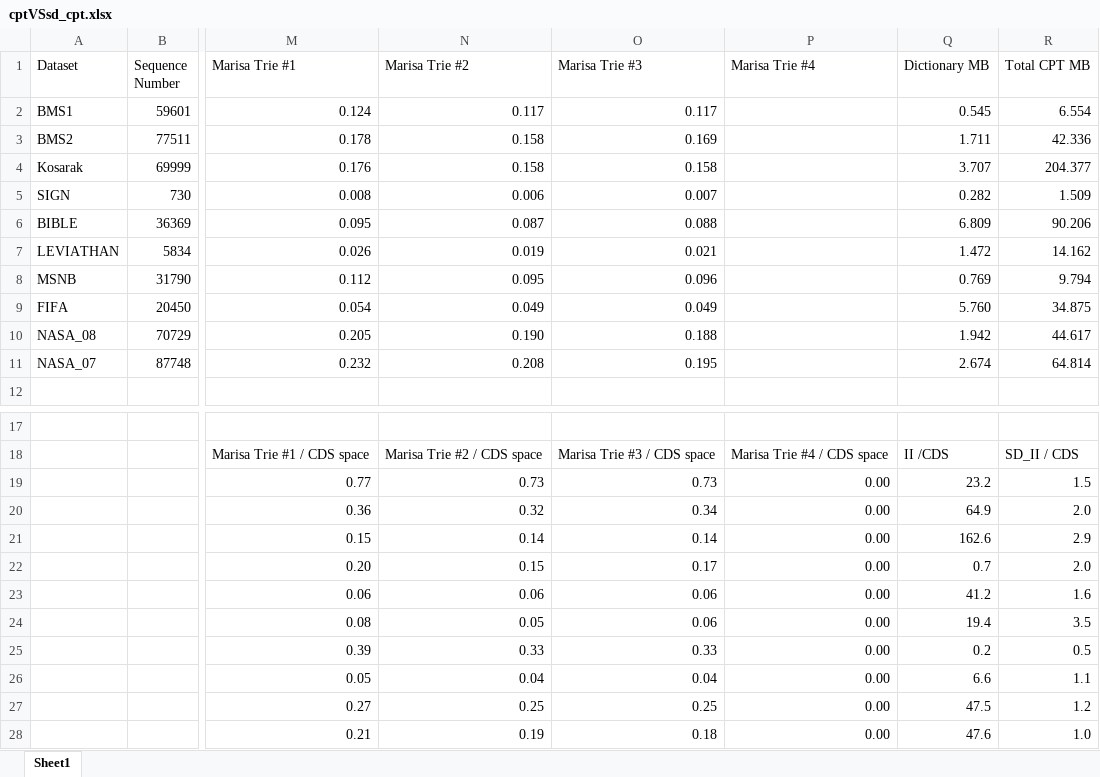
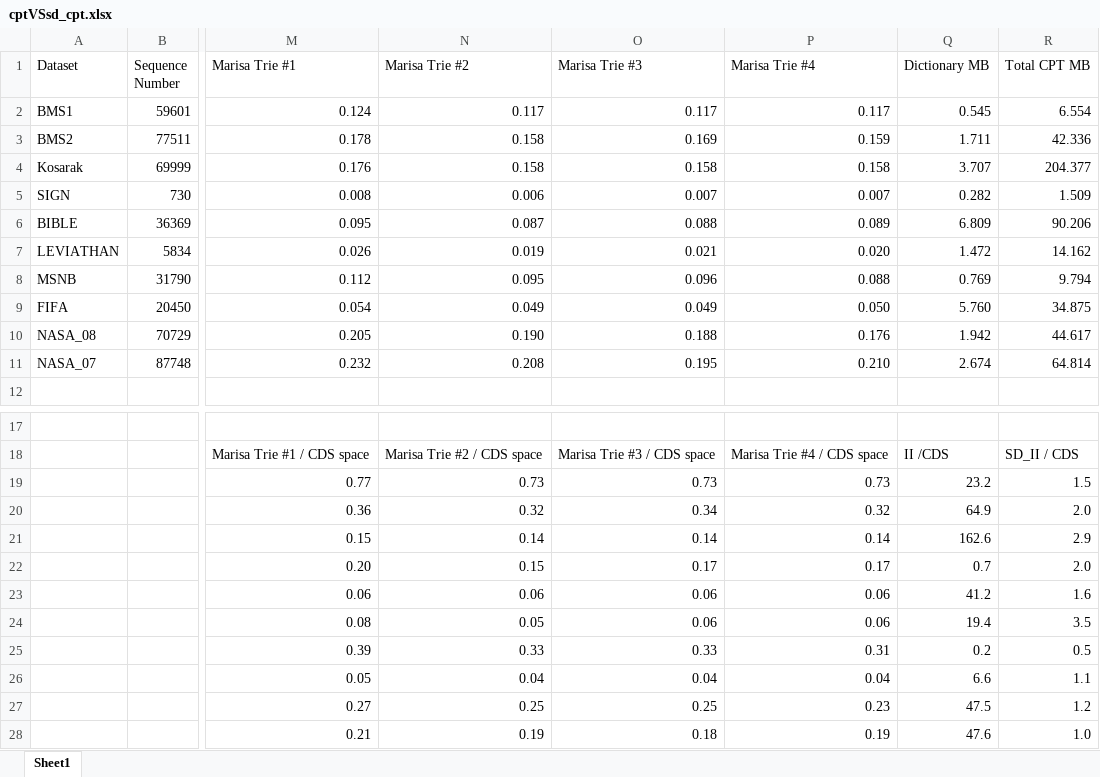
Before and after one commit to rafkt/C.CPT, an Excel workbook: results/cptVSsd_cpt.xlsx, sheet Sheet1, drawn as a sheet; only a part is shown, gaps mark what is left out; values as stored, in another font and other column widths than the file's, no borders; the diff names each change by its address in the sheet, - before the commit and + after, or states it on an @@ line.

Commit message:
added marisa memory results to spreadsheet

```diff
--- a/results/cptVSsd_cpt.xlsx (sheet Sheet1)
+++ b/results/cptVSsd_cpt.xlsx (sheet Sheet1)
-P2 (Marisa Trie #4): (empty)
+P2 (Marisa Trie #4): 0.117
-P3 (Marisa Trie #4): (empty)
+P3 (Marisa Trie #4): 0.159
-P4 (Marisa Trie #4): (empty)
+P4 (Marisa Trie #4): 0.158
-P5 (Marisa Trie #4): (empty)
+P5 (Marisa Trie #4): 0.007
-P6 (Marisa Trie #4): (empty)
+P6 (Marisa Trie #4): 0.089
-P7 (Marisa Trie #4): (empty)
+P7 (Marisa Trie #4): 0.020
-P8 (Marisa Trie #4): (empty)
+P8 (Marisa Trie #4): 0.088
-P9 (Marisa Trie #4): (empty)
+P9 (Marisa Trie #4): 0.050
-P10 (Marisa Trie #4): (empty)
+P10 (Marisa Trie #4): 0.176
-P11 (Marisa Trie #4): (empty)
+P11 (Marisa Trie #4): 0.210
-P19 (Marisa Trie #4): 0.00
+P19 (Marisa Trie #4): 0.73
-P20 (Marisa Trie #4): 0.00
+P20 (Marisa Trie #4): 0.32
-P21 (Marisa Trie #4): 0.00
+P21 (Marisa Trie #4): 0.14
-P22 (Marisa Trie #4): 0.00
+P22 (Marisa Trie #4): 0.17
-P23:P24 (Marisa Trie #4): 0.00
+P23:P24 (Marisa Trie #4): 0.06
-P25 (Marisa Trie #4): 0.00
+P25 (Marisa Trie #4): 0.31
-P26 (Marisa Trie #4): 0.00
+P26 (Marisa Trie #4): 0.04
-P27 (Marisa Trie #4): 0.00
+P27 (Marisa Trie #4): 0.23
-P28 (Marisa Trie #4): 0.00
+P28 (Marisa Trie #4): 0.19
```
